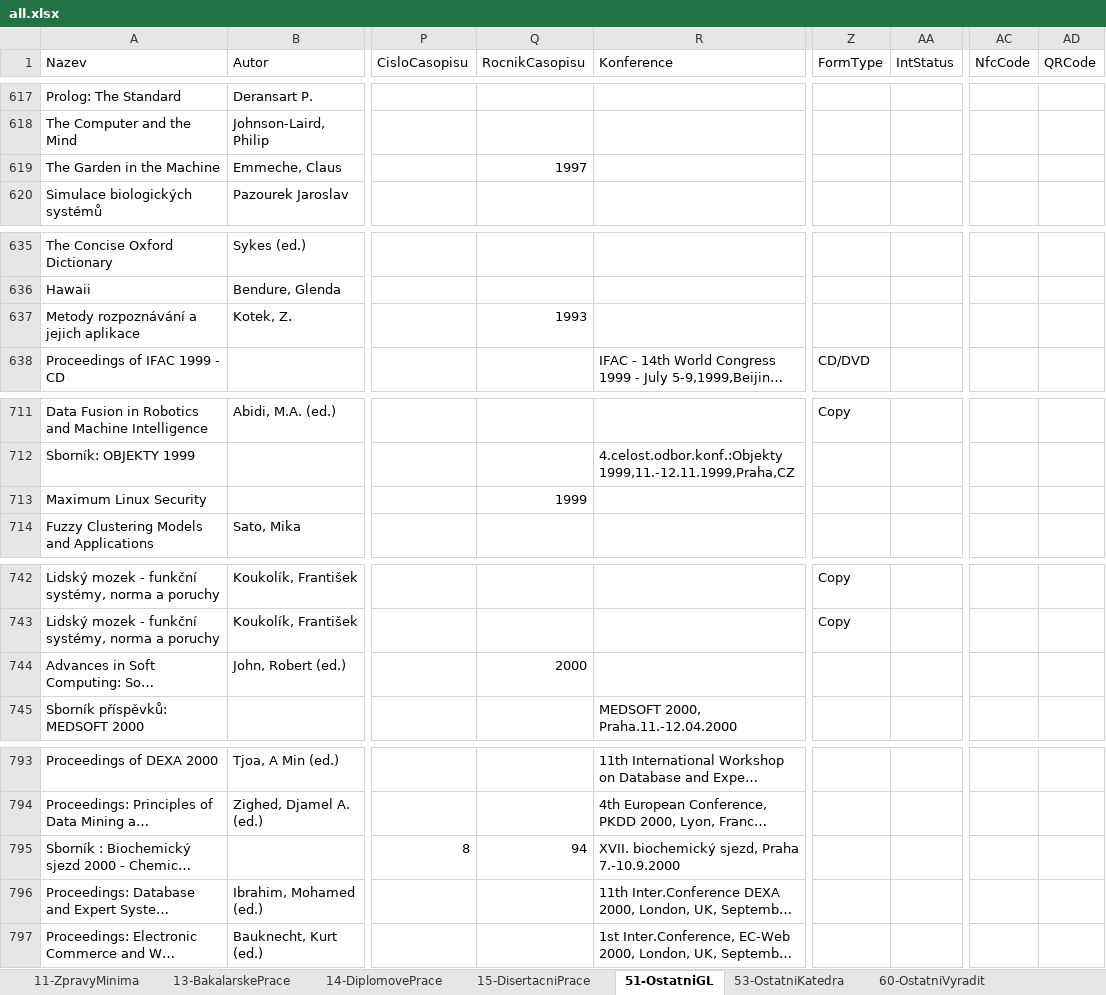
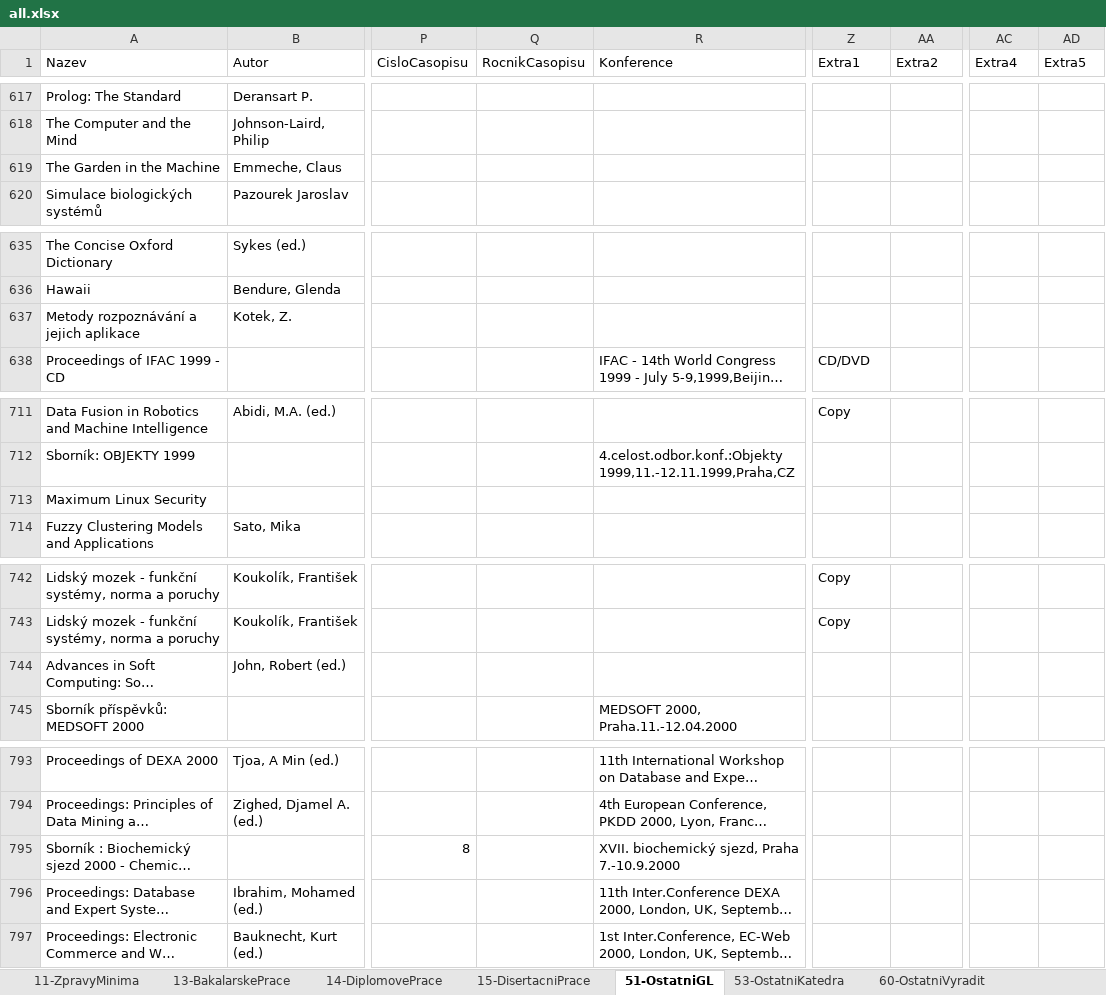
Before and after one commit to skalahonza/selfservicelibrary, an Excel workbook: data/all.xlsx, sheet 51-OstatniGL, drawn as a sheet; only a part is shown, gaps mark what is left out; long unchanged cells end in …; values as stored, in another font and other column widths than the file's, no borders; table styles not drawn; the diff covers the shown part only; the diff names each change by its address in the sheet, - before the commit and + after, or states it on an @@ line.

```diff
--- a/data/all.xlsx (sheet 51-OstatniGL)
+++ b/data/all.xlsx (sheet 51-OstatniGL)
-Z1: FormType
+Z1: Extra1
-AA1: IntStatus
+AA1: Extra2
-AC1: NfcCode
+AC1: Extra4
-AD1: QRCode
+AD1: Extra5
-Q619 (RocnikCasopisu): 1997
+Q619 (RocnikCasopisu): (empty)
-Q637 (RocnikCasopisu): 1993
+Q637 (RocnikCasopisu): (empty)
-Q713 (RocnikCasopisu): 1999
+Q713 (RocnikCasopisu): (empty)
-Q744 (RocnikCasopisu): 2000
+Q744 (RocnikCasopisu): (empty)
-Q795 (RocnikCasopisu): 94
+Q795 (RocnikCasopisu): (empty)
```
Also changed, not shown: 55 edited cells elsewhere in this sheet, sheet 53-OstatniKatedra, sheet 14-DiplomovePrace, 2 other files.
